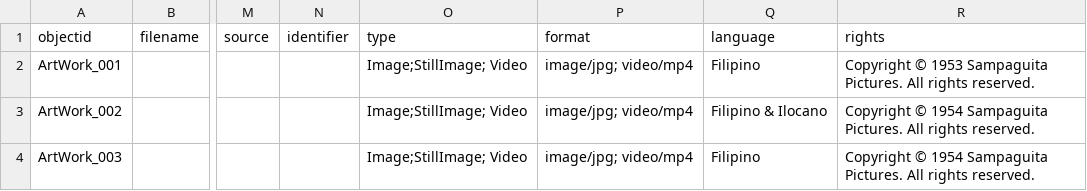
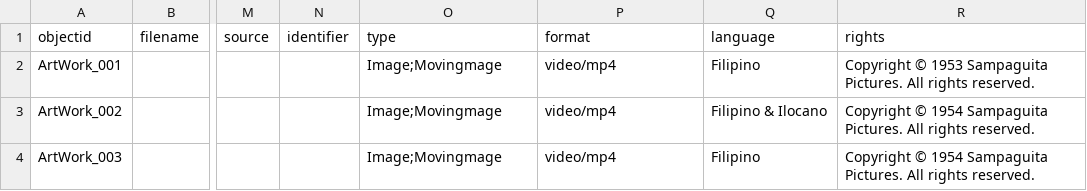
Before and after one commit to Xsist10z/Rodolfo-Vera-Quizon-Sr.-, a CSV file: _data/demo-metadata.csv, drawn as a sheet; only a part is shown, gaps mark what is left out; the diff names each change by its address in the sheet, - before the commit and + after, or states it on an @@ line.

Commit message:
Add files via upload

```diff
--- a/_data/demo-metadata.csv
+++ b/_data/demo-metadata.csv
-O2:O4 (type): Image;StillImage; Video
+O2:O4 (type): Image;Movingmage
-P2:P4 (format): image/jpg; video/mp4
+P2:P4 (format): video/mp4
```
